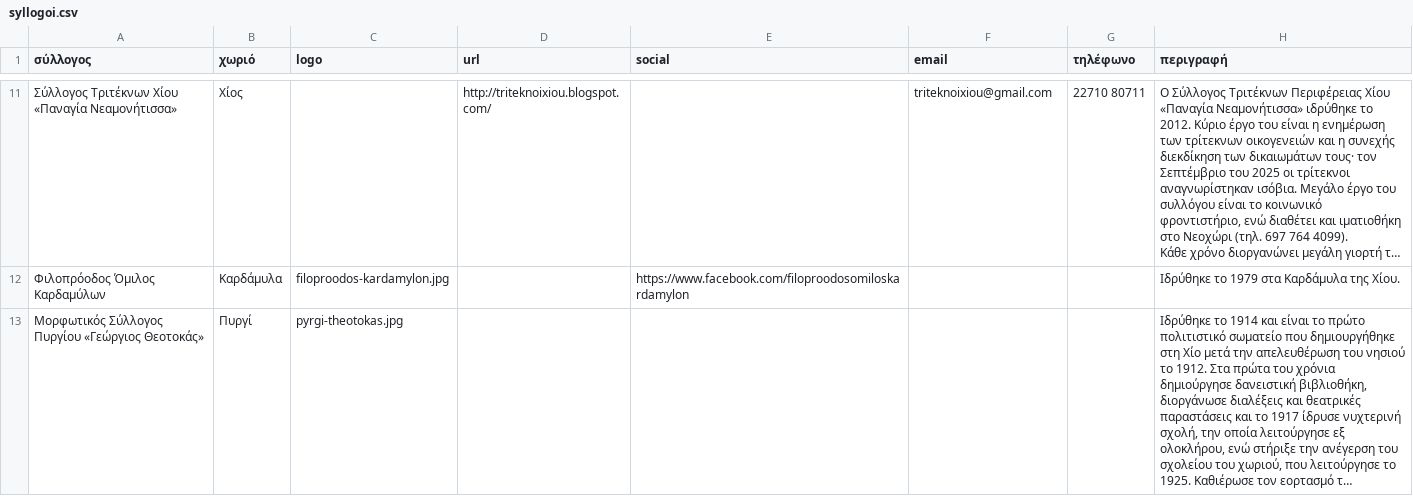
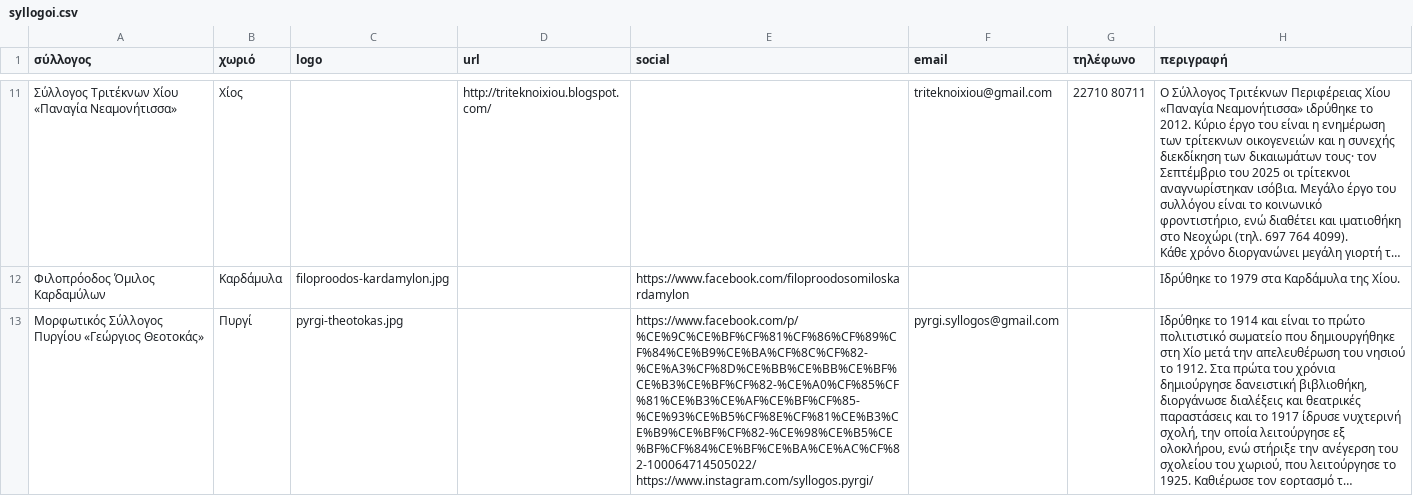
Before and after one commit to panteliser96/chios-syllogoi-map, a CSV file: syllogoi.csv, drawn as a sheet; only a part is shown, gaps mark what is left out; long unchanged cells end in …; the diff names each change by its address in the sheet, - before the commit and + after, or states it on an @@ line.

Commit message:
Πυργί: Facebook, Instagram, email

```diff
--- a/syllogoi.csv
+++ b/syllogoi.csv
-E13 (social): (empty)
+E13 (social): https://www.facebook.com/p/%CE%9C%CE%BF%CF%81%CF%86%CF%89%CF%84%CE%B9%CE%BA%CF%8C%CF%82-%CE%A3%CF%8D%CE%BB%CE%BB%CE%BF%CE%B3%CE%BF%CF%82-%CE%A0%CF%85%CF%81%CE%B3%CE%AF%CE%BF%CF%85-%CE%93%CE%B5%CF%8E%CF%81%CE%B3%CE%B9%CE%BF%CF%82-%CE%98%CE%B5%CE%BF%CF%84%CE%BF%CE%BA%CE%AC%CF%82-100064714505022/ https://www.instagram.com/syllogos.pyrgi/
-F13 (email): (empty)
+F13 (email): pyrgi.syllogos@gmail.com
```
